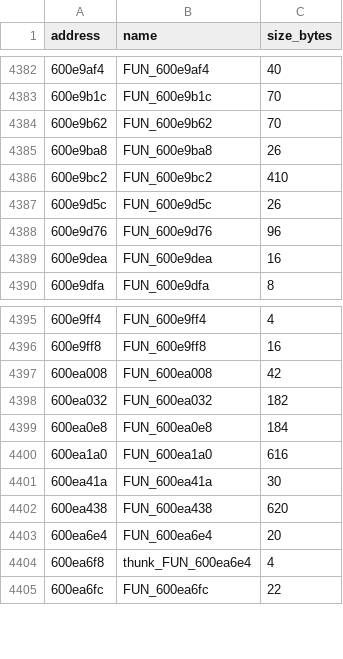
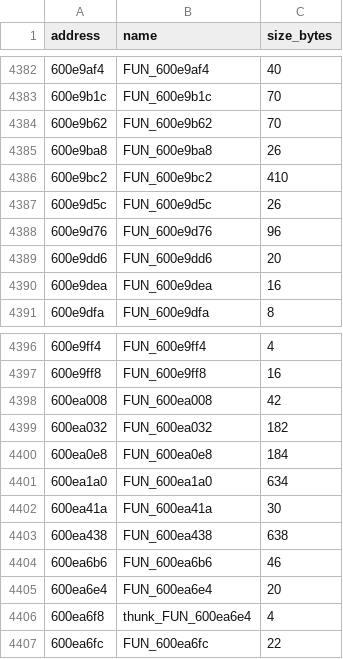
Before and after one commit to Skylled/stadiaRawBtFw, a CSV file: analysis/ghidra/bruce_functions.csv, drawn as a sheet; only a part is shown, gaps mark what is left out.

```diff
--- a/analysis/ghidra/bruce_functions.csv
+++ b/analysis/ghidra/bruce_functions.csv
@@ -4388,2 +4388,3 @@ address,name,size_bytes
 600e9d76,FUN_600e9d76,96
+600e9dd6,FUN_600e9dd6,20
 600e9dea,FUN_600e9dea,16
@@ -4399,5 +4400,6 @@ address,name,size_bytes
 600ea0e8,FUN_600ea0e8,184
-600ea1a0,FUN_600ea1a0,616
+600ea1a0,FUN_600ea1a0,634
 600ea41a,FUN_600ea41a,30
-600ea438,FUN_600ea438,620
+600ea438,FUN_600ea438,638
+600ea6b6,FUN_600ea6b6,46
 600ea6e4,FUN_600ea6e4,20
```
Also changed, not shown: 26 other files.
